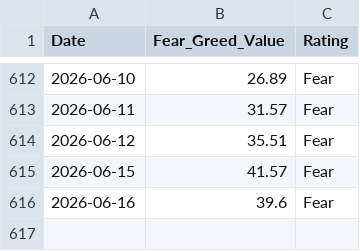
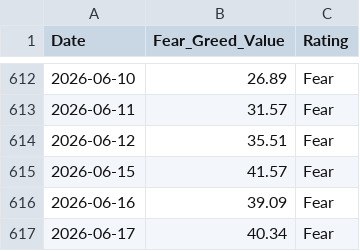
Before and after one commit to wenchiehlee-money/VIX, a CSV file: cnn_fear_greed.csv, drawn as a sheet; only a part is shown, gaps mark what is left out.

```diff
--- a/cnn_fear_greed.csv
+++ b/cnn_fear_greed.csv
@@ -615,2 +615,3 @@ Date,Fear_Greed_Value,Rating
 2026-06-15,41.57,Fear
-2026-06-16,39.6,Fear
+2026-06-16,39.09,Fear
+2026-06-17,40.34,Fear
```
Also changed, not shown: raw_vix_merged.csv, taiwan_vix_historical.csv, 4 other files.
